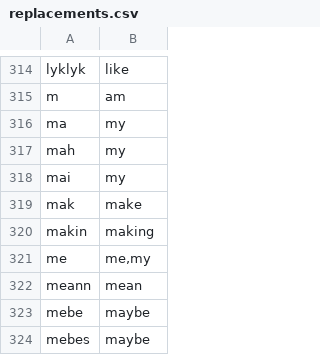
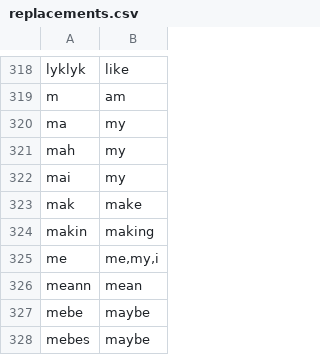
Before and after one commit to jonnyli1125/piemanese-translator, a CSV file: replacements.csv, drawn as a sheet; only a part is shown, gaps mark what is left out; the diff covers the shown part only.

```diff
--- a/replacements.csv
+++ b/replacements.csv
@@ -320,3 +324,3 @@ mak	make
 makin	making
-me	me,my
+me	me,my,i
 meann	mean
```
Also changed, not shown: 9 added rows and 4 edited cells elsewhere in this file, 4 other files.
